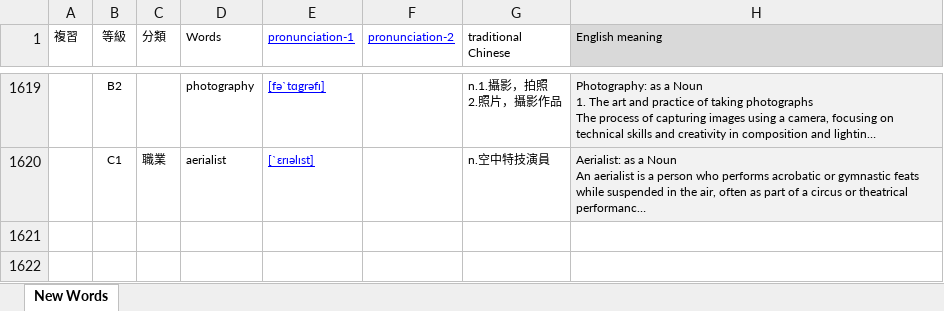
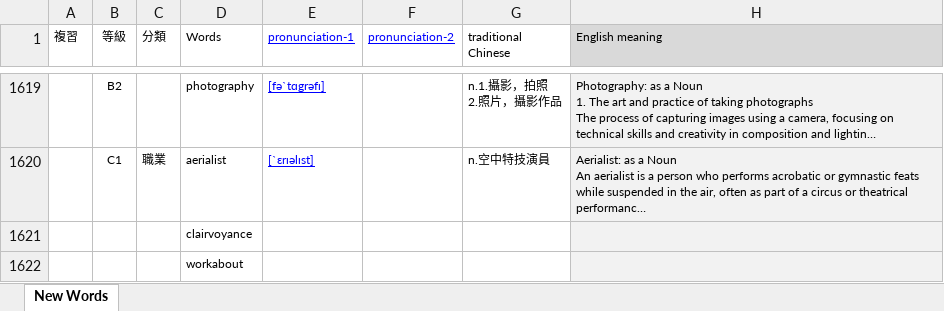
Before and after one commit to BoydYang-Designer/English-vocabulary, an Excel workbook: audio_files/Z_total_words.xlsx, sheet New Words, drawn as a sheet; only a part is shown, gaps mark what is left out; long unchanged cells end in …; values as stored, in another font and other column widths than the file's, no borders; the diff names each change by its address in the sheet, - before the commit and + after, or states it on an @@ line.

```diff
--- a/audio_files/Z_total_words.xlsx (sheet New Words)
+++ b/audio_files/Z_total_words.xlsx (sheet New Words)
+row 1621:  |  |  | clairvoyance
+row 1622:  |  |  | workabout
```
Also changed, not shown: 1 other file.
